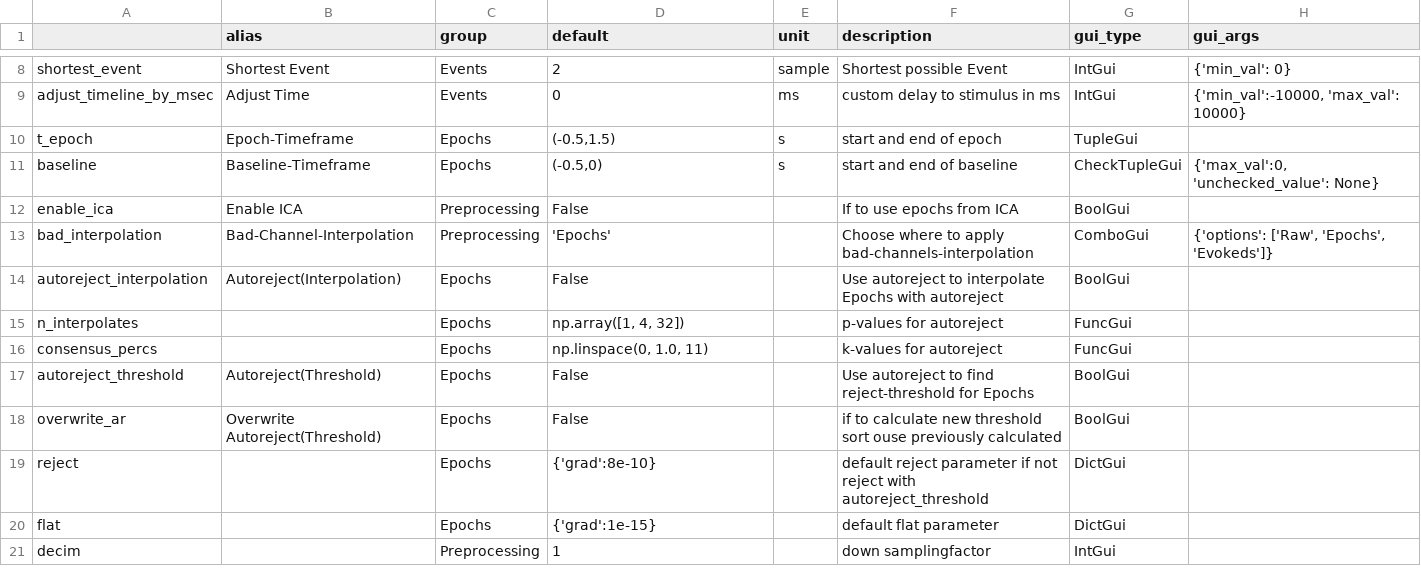
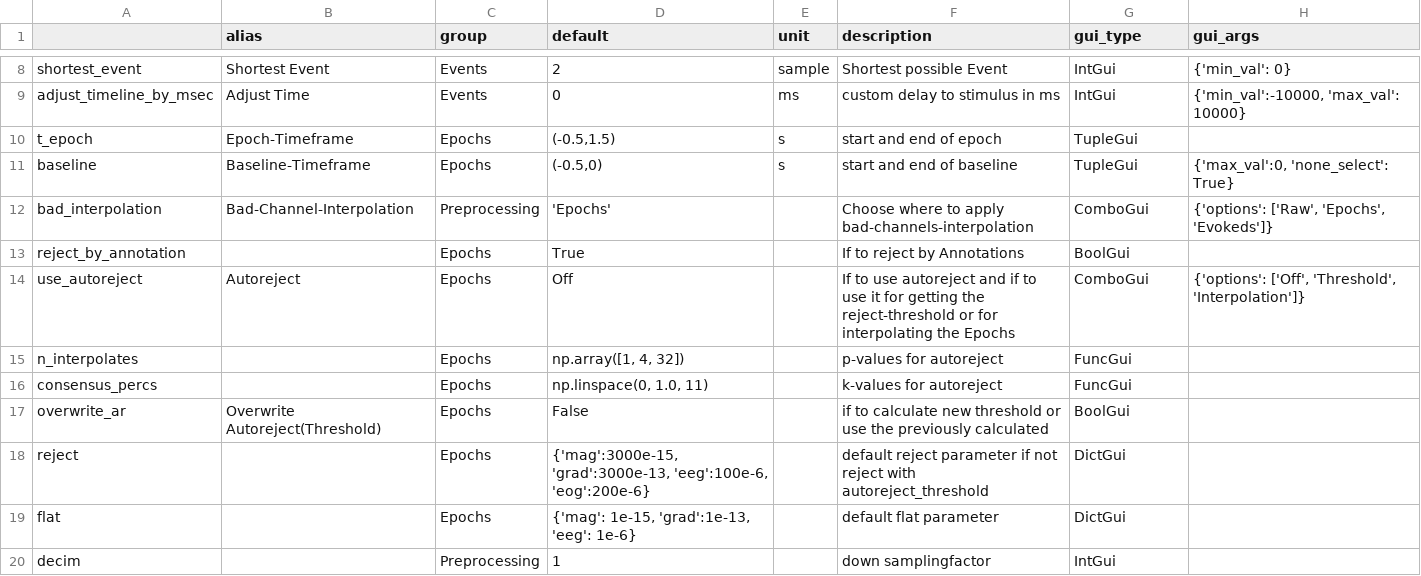
Before and after one commit to marsipu/mne-pipeline-hd, a CSV file: mne_pipeline_hd/resources/parameters.csv, drawn as a sheet; only a part is shown, gaps mark what is left out; the diff covers the shown part only.

```diff
--- a/mne_pipeline_hd/resources/parameters.csv
+++ b/mne_pipeline_hd/resources/parameters.csv
@@ -10,12 +10,11 @@ adjust_timeline_by_msec;Adjust Time;Events;0;ms;custom delay to stimulus in ms;I
 t_epoch;Epoch-Timeframe;Epochs;(-0.5,1.5);s;start and end of epoch;TupleGui;
-baseline;Baseline-Timeframe;Epochs;(-0.5,0);s;start and end of baseline;CheckTupleGui;{'max_val':0, 'unchecked_value': None}
-enable_ica;Enable ICA;Preprocessing;False;;If to use epochs from ICA;BoolGui;
+baseline;Baseline-Timeframe;Epochs;(-0.5,0);s;start and end of baseline;TupleGui;{'max_val':0, 'none_select': True}
 bad_interpolation;Bad-Channel-Interpolation;Preprocessing;'Epochs';;Choose where to apply bad-channels-interpolation;ComboGui;{'options': ['Raw', 'Epochs', 'Evokeds']}
-autoreject_interpolation;Autoreject(Interpolation);Epochs;False;;Use autoreject to interpolate Epochs with autoreject;BoolGui;
+reject_by_annotation;;Epochs;True;;If to reject by Annotations;BoolGui;
+use_autoreject;Autoreject;Epochs;Off;;If to use autoreject and if to use it for getting the reject-threshold or for interpolating the Epochs;ComboGui;{'options': ['Off', 'Threshold', 'Interpolation']}
 n_interpolates;;Epochs;np.array([1, 4, 32]);;p-values for autoreject;FuncGui;
 consensus_percs;;Epochs;np.linspace(0, 1.0, 11);;k-values for autoreject;FuncGui;
-autoreject_threshold;Autoreject(Threshold);Epochs;False;;Use autoreject to find reject-threshold for Epochs;BoolGui;
-overwrite_ar;Overwrite Autoreject(Threshold);Epochs;False;;if to calculate new threshold sort ouse previously calculated;BoolGui;
-reject;;Epochs;{'grad':8e-10};;default reject parameter if not reject with autoreject_threshold;DictGui;
-flat;;Epochs;{'grad':1e-15};;default flat parameter;DictGui;
+overwrite_ar;Overwrite Autoreject(Threshold);Epochs;False;;if to calculate new threshold or use the previously calculated;BoolGui;
+reject;;Epochs;{'mag':3000e-15, 'grad':3000e-13, 'eeg':100e-6, 'eog':200e-6};;default reject parameter if not reject with autoreject_threshold;DictGui;
+flat;;Epochs;{'mag': 1e-15, 'grad':1e-13, 'eeg': 1e-6};;default flat parameter;DictGui;
 decim;;Preprocessing;1;;down samplingfactor;IntGui;
```
Also changed, not shown: 16 added rows and 2 removed rows elsewhere in this file, mne_pipeline_hd/resources/functions.csv, 11 other files.
